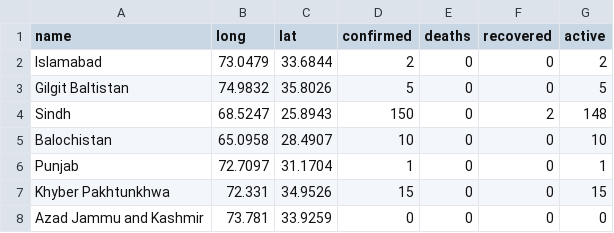
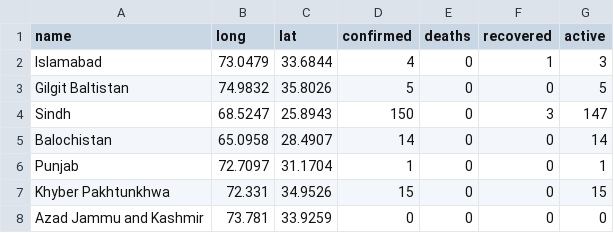
Before and after one commit to saadzah/covid19-pakistan, a CSV file: daily-cases/current_data.csv, drawn as a sheet.

Commit message:
Update current_data.csv

```diff
--- a/daily-cases/current_data.csv
+++ b/daily-cases/current_data.csv
@@ -1,6 +1,6 @@
 name,long,lat,confirmed,deaths,recovered,active
-Islamabad,73.0479,33.6844,2,0,0,2
+Islamabad,73.0479,33.6844,4,0,1,3
 Gilgit Baltistan,74.9832,35.8026,5,0,0,5
-Sindh,68.5247,25.8943,150,0,2,148
-Balochistan,65.0958,28.4907,10,0,0,10
+Sindh,68.5247,25.8943,150,0,3,147
+Balochistan,65.0958,28.4907,14,0,0,14
 Punjab,72.7097,31.1704,1,0,0,1
```
